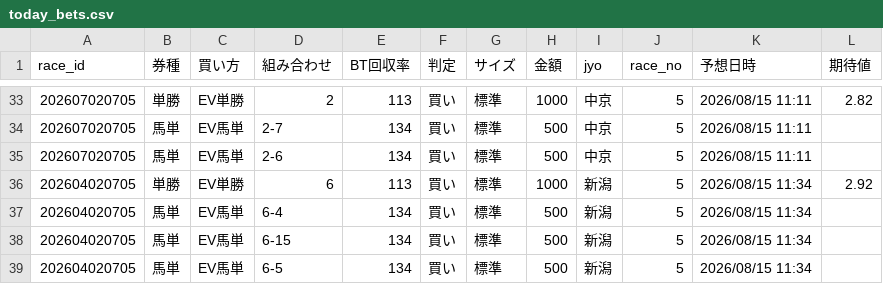
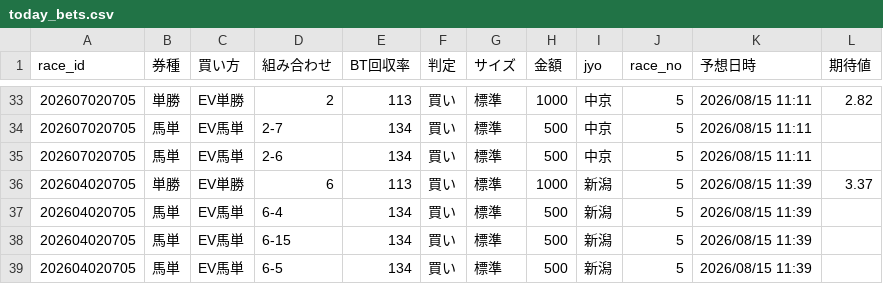
Before and after one commit to fu-ga306/keiba-ai, a CSV file: today_bets.csv, drawn as a sheet; only a part is shown, gaps mark what is left out.

```diff
--- a/today_bets.csv
+++ b/today_bets.csv
@@ -35,5 +35,5 @@
 202607020705,馬単,EV馬単,2-6,134,買い,標準,500,中京,5,2026/08/15 11:11,
-202604020705,単勝,EV単勝,6,113,買い,標準,1000,新潟,5,2026/08/15 11:34,2.92
-202604020705,馬単,EV馬単,6-4,134,買い,標準,500,新潟,5,2026/08/15 11:34,
-202604020705,馬単,EV馬単,6-15,134,買い,標準,500,新潟,5,2026/08/15 11:34,
-202604020705,馬単,EV馬単,6-5,134,買い,標準,500,新潟,5,2026/08/15 11:34,
+202604020705,単勝,EV単勝,6,113,買い,標準,1000,新潟,5,2026/08/15 11:39,3.37
+202604020705,馬単,EV馬単,6-4,134,買い,標準,500,新潟,5,2026/08/15 11:39,
+202604020705,馬単,EV馬単,6-15,134,買い,標準,500,新潟,5,2026/08/15 11:39,
+202604020705,馬単,EV馬単,6-5,134,買い,標準,500,新潟,5,2026/08/15 11:39,
```
Also changed, not shown: odds_history.csv, today_predictions.csv, 1 other file.
